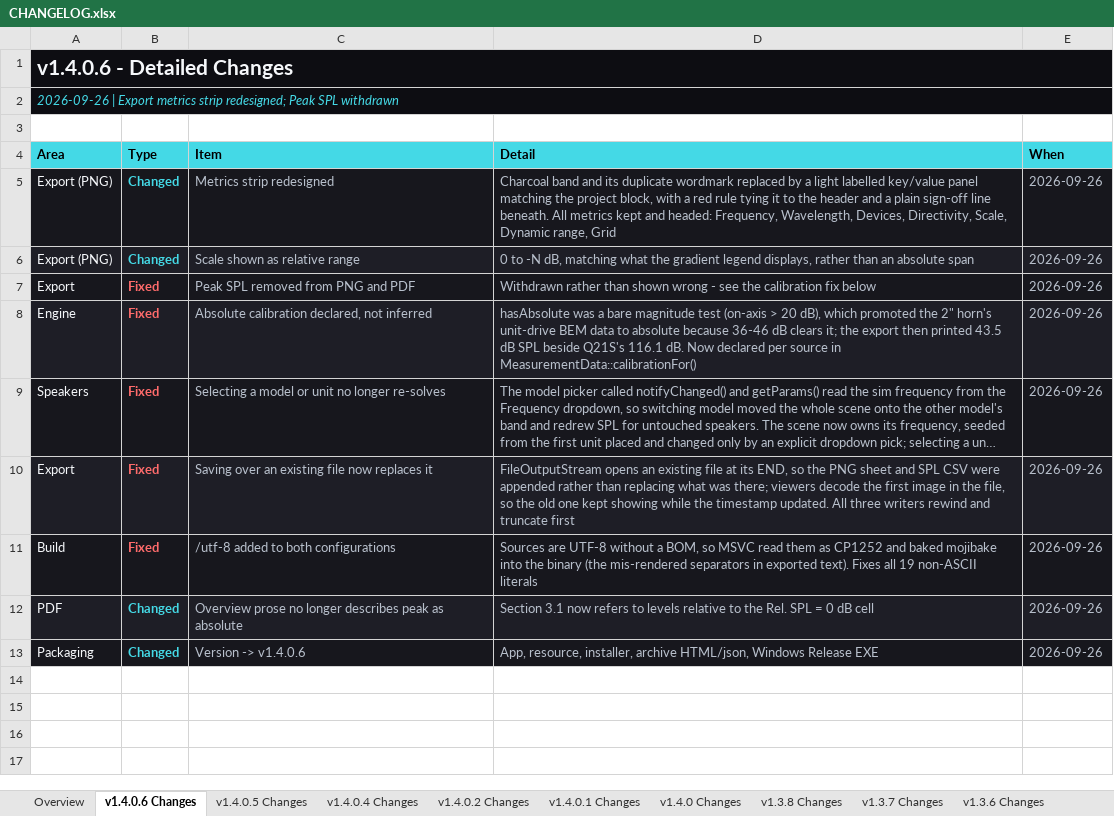
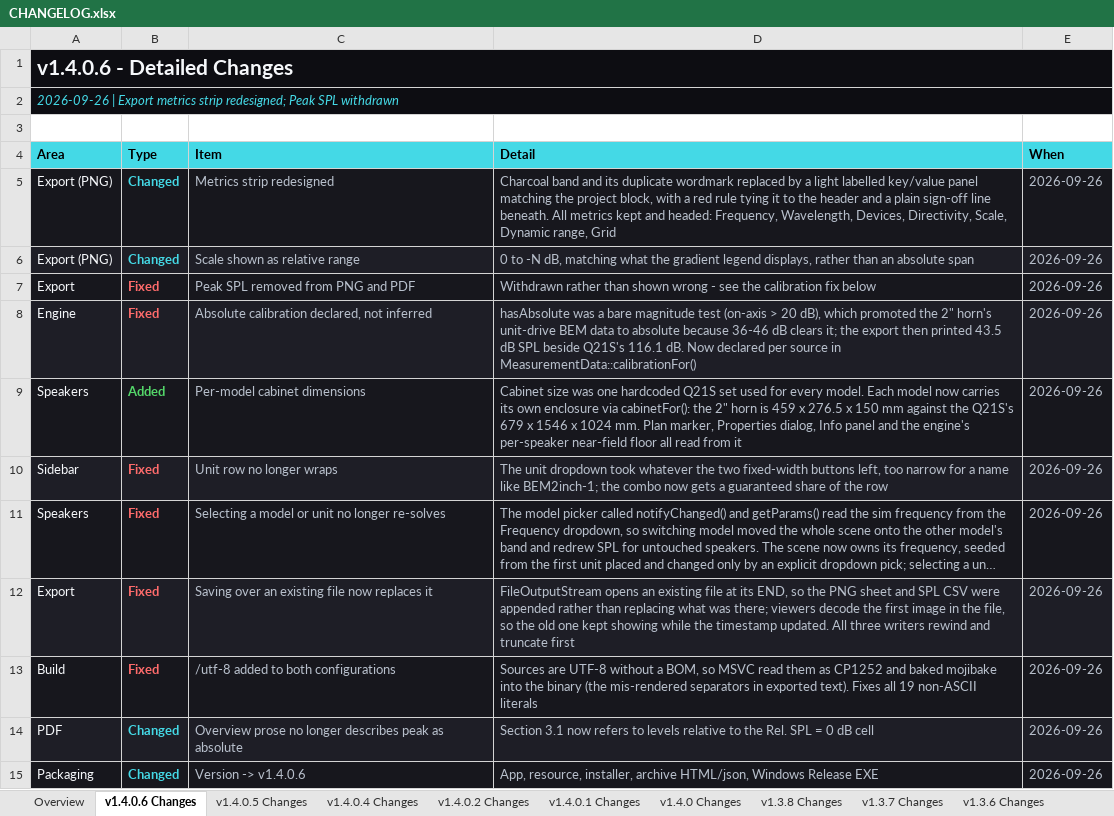
Before and after one commit to Abhishek371222/prediction-software, an Excel workbook: ShyamGui/CHANGELOG.xlsx, sheet v1.4.0.6 Changes, drawn as a sheet; long unchanged cells end in …; values as stored, in another font and other column widths than the file's, no borders; the diff names each change by its address in the sheet, - before the commit and + after, or states it on an @@ line.

```diff
--- a/ShyamGui/CHANGELOG.xlsx (sheet v1.4.0.6 Changes)
+++ b/ShyamGui/CHANGELOG.xlsx (sheet v1.4.0.6 Changes)
+row 9: Speakers | Added | Per-model cabinet dimensions | Cabinet size was one hardcoded Q21S set used for every model. Each model now carries its own enclosure via cabinetFor(): the 2" horn is 459 x 276.5 x 150 mm against the Q21S's 679 x 1546 x 1024 mm. Plan marker, Properties dialog, Info panel and the engine's per-speaker near-field floor all read from it | 2026-09-26
+row 10: Sidebar | Fixed | Unit row no longer wraps | The unit dropdown took whatever the two fixed-width buttons left, too narrow for a name like BEM2inch-1; the combo now gets a guaranteed share of the row | 2026-09-26
```
Also changed, not shown: 12 other files.
